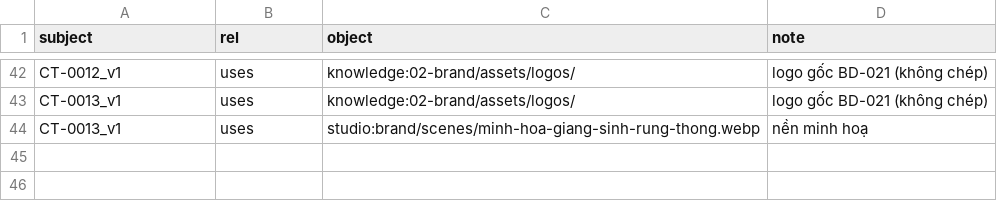
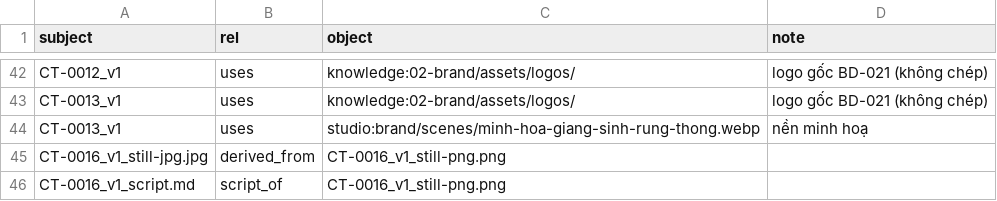
Before and after one commit to derivallcc/derival-media, a CSV file: catalog/relations.csv, drawn as a sheet; only a part is shown, gaps mark what is left out.

```diff
--- a/catalog/relations.csv
+++ b/catalog/relations.csv
@@ -44 +44,3 @@ CT-0013_v1,uses,knowledge:02-brand/assets/logos/,logo gốc BD-021 (không chép
 CT-0013_v1,uses,studio:brand/scenes/minh-hoa-giang-sinh-rung-thong.webp,nền minh hoạ
+CT-0016_v1_still-jpg.jpg,derived_from,CT-0016_v1_still-png.png,
+CT-0016_v1_script.md,script_of,CT-0016_v1_still-png.png,
```
Also changed, not shown: catalog/assets.csv, catalog/events.csv, 5 other files.
